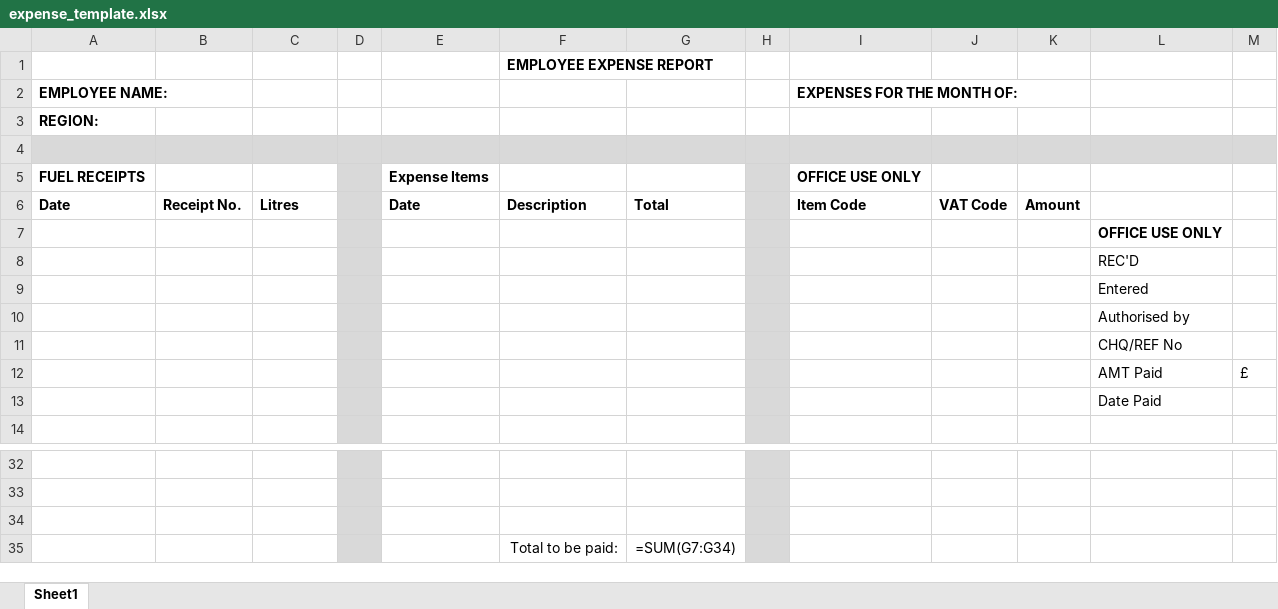
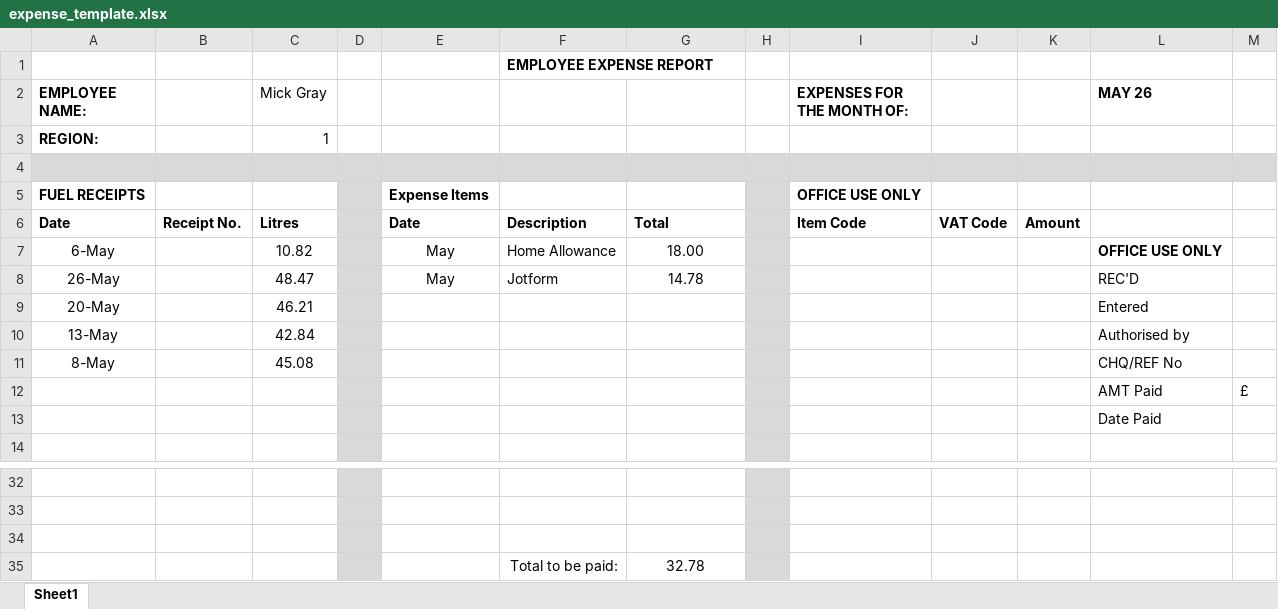
Before and after one commit to Kinetx633/mileage-log, an Excel workbook: expense_template.xlsx, sheet Sheet1, drawn as a sheet; only a part is shown, gaps mark what is left out; values as stored, in another font and other column widths than the file's, no borders; formulas without a stored value are shown as written; removed rows and columns are numbered as before the commit, all else as after; the diff names each change by its address in the sheet, - before the commit and + after, or states it on an @@ line.

```diff
--- a/expense_template.xlsx (sheet Sheet1)
+++ b/expense_template.xlsx (sheet Sheet1)
-C2: (empty)
+C2: Mick Gray
-L2: (empty)
+L2: MAY 26
-C3 (Mick Gray): (empty)
+C3 (Mick Gray): 1
-row 7:  |  |  |  |  |  |  |  |  |  |  | OFFICE USE ONLY
-row 8:  |  |  |  |  |  |  |  |  |  |  | REC'D
-row 9:  |  |  |  |  |  |  |  |  |  |  | Entered
-row 10:  |  |  |  |  |  |  |  |  |  |  | Authorised by
-row 11:  |  |  |  |  |  |  |  |  |  |  | CHQ/REF No
+row 7: 6-May |  | 10.82 |  | May | Home Allowance | 18.00 |  |  |  |  | OFFICE USE ONLY
+row 8: 26-May |  | 48.47 |  | May | Jotform | 14.78 |  |  |  |  | REC'D
+row 9: 20-May |  | 46.21 |  |  |  |  |  |  |  |  | Entered
+row 10: 13-May |  | 42.84 |  |  |  |  |  |  |  |  | Authorised by
+row 11: 8-May |  | 45.08 |  |  |  |  |  |  |  |  | CHQ/REF No
-G35: =SUM(G7:G34)
+G35: 32.78
```
Also changed, not shown: 1 other file.
